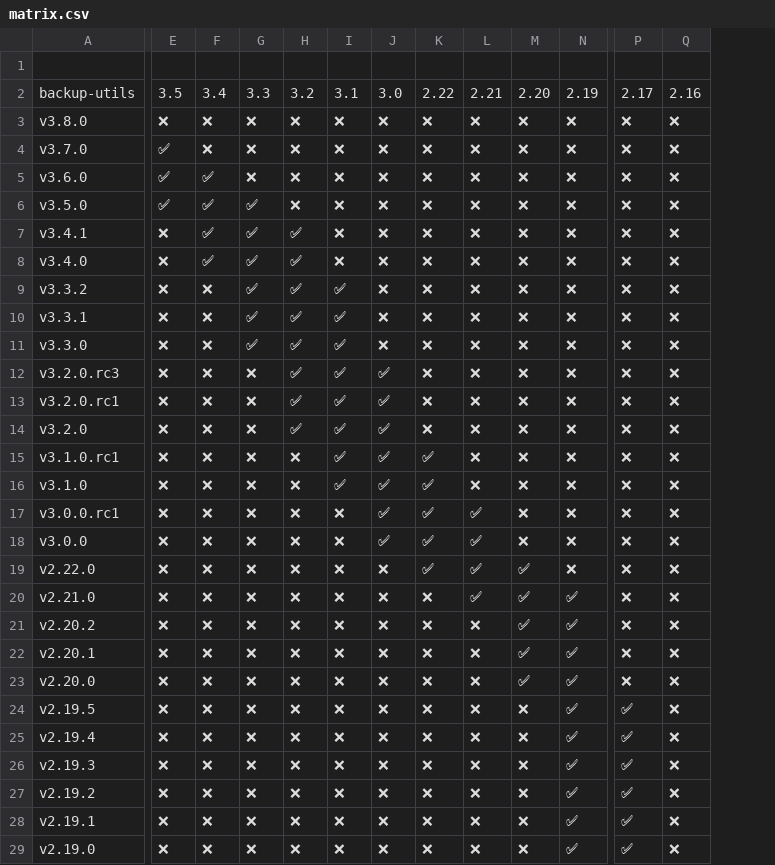
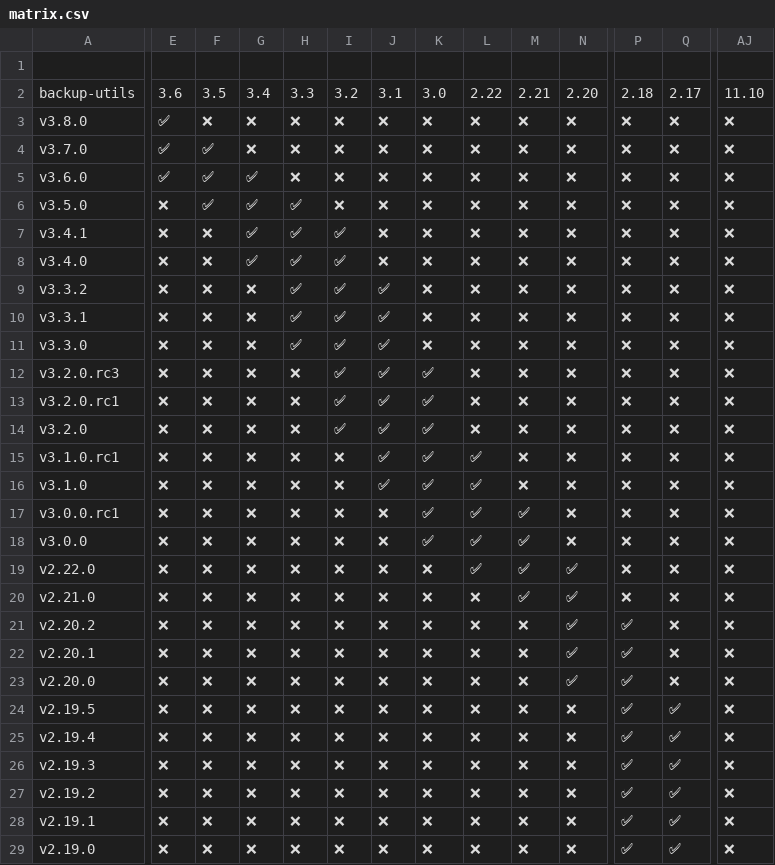
Before and after one commit to kyanny/caniuse-backup-utils, a CSV file: matrix.csv, drawn as a sheet; only a part is shown, gaps mark what is left out; removed rows and columns are numbered as before the commit, all else as after; rows hold the shown columns only; the diff covers the shown part only; the diff names each change by its address in the sheet, - before the commit and + after, or states it on an @@ line.

```diff
--- a/matrix.csv
+++ b/matrix.csv
+column AJ, rows 3-29: all ❌
-row 2: backup-utils | 3.5 | 3.4 | 3.3 | 3.2 | 3.1 | 3.0 | 2.22 | 2.21 | 2.20 | 2.19 | 2.17 | 2.16
+row 2: backup-utils | 3.6 | 3.5 | 3.4 | 3.3 | 3.2 | 3.1 | 3.0 | 2.22 | 2.21 | 2.20 | 2.18 | 2.17 | 11.10
-E3: ❌
+E3: ✅
-F4: ❌
+F4: ✅
-G5: ❌
+G5: ✅
-E6: ✅
+E6: ❌
-H6: ❌
+H6: ✅
-F7:F8: ✅
+F7:F8: ❌
-I7:I8: ❌
+I7:I8: ✅
-G9:G11: ✅
+G9:G11: ❌
-J9:J11: ❌
+J9:J11: ✅
-H12:H14: ✅
+H12:H14: ❌
-K12:K14: ❌
+K12:K14: ✅
-I15:I16: ✅
+I15:I16: ❌
-L15:L16: ❌
+L15:L16: ✅
-J17:J18: ✅
+J17:J18: ❌
-M17:M18: ❌
+M17:M18: ✅
-K19: ✅
+K19: ❌
-N19: ❌
+N19: ✅
-L20: ✅
+L20: ❌
-M21:M23: ✅
+M21:M23: ❌
-P21:P23: ❌
+P21:P23: ✅
-N24:N29: ✅
+N24:N29: ❌
-Q24:Q29: ❌
+Q24:Q29: ✅
```
Also changed, not shown: 67 edited cells elsewhere in this file, 2 other files.
